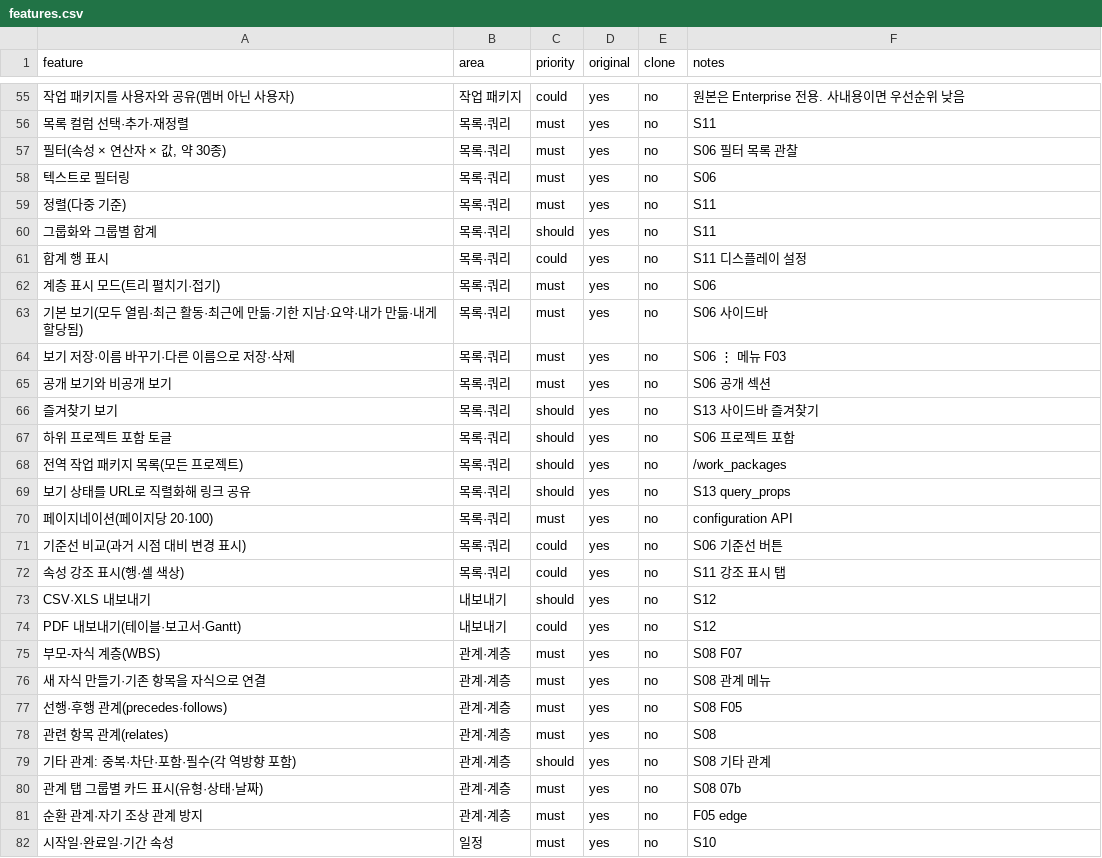
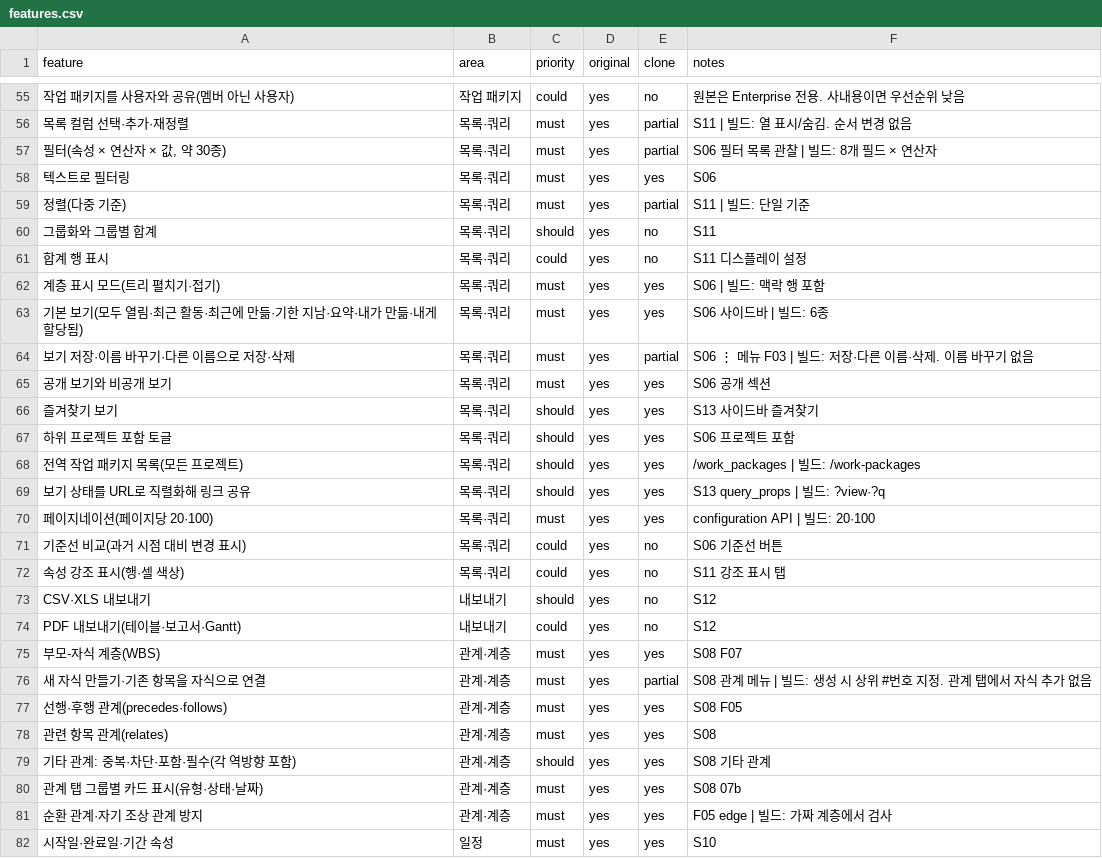
Before and after one commit to outlet13f/openPMS, a CSV file: replica/features.csv, drawn as a sheet; only a part is shown, gaps mark what is left out; the diff covers the shown part only.

```diff
--- a/replica/features.csv
+++ b/replica/features.csv
@@ -55,17 +55,17 @@
 작업 패키지를 사용자와 공유(멤버 아닌 사용자),작업 패키지,could,yes,no,원본은 Enterprise 전용. 사내용이면 우선순위 낮음
-목록 컬럼 선택·추가·재정렬,목록·쿼리,must,yes,no,S11
-"필터(속성 × 연산자 × 값, 약 30종)",목록·쿼리,must,yes,no,S06 필터 목록 관찰
-텍스트로 필터링,목록·쿼리,must,yes,no,S06
-정렬(다중 기준),목록·쿼리,must,yes,no,S11
+목록 컬럼 선택·추가·재정렬,목록·쿼리,must,yes,partial,S11 | 빌드: 열 표시/숨김. 순서 변경 없음
+"필터(속성 × 연산자 × 값, 약 30종)",목록·쿼리,must,yes,partial,S06 필터 목록 관찰 | 빌드: 8개 필드 × 연산자
+텍스트로 필터링,목록·쿼리,must,yes,yes,S06
+정렬(다중 기준),목록·쿼리,must,yes,partial,S11 | 빌드: 단일 기준
 그룹화와 그룹별 합계,목록·쿼리,should,yes,no,S11
 합계 행 표시,목록·쿼리,could,yes,no,S11 디스플레이 설정
-계층 표시 모드(트리 펼치기·접기),목록·쿼리,must,yes,no,S06
-기본 보기(모두 열림·최근 활동·최근에 만듦·기한 지남·요약·내가 만듦·내게 할당됨),목록·쿼리,must,yes,no,S06 사이드바
-보기 저장·이름 바꾸기·다른 이름으로 저장·삭제,목록·쿼리,must,yes,no,S06 ⋮ 메뉴 F03
-공개 보기와 비공개 보기,목록·쿼리,must,yes,no,S06 공개 섹션
-즐겨찾기 보기,목록·쿼리,should,yes,no,S13 사이드바 즐겨찾기
-하위 프로젝트 포함 토글,목록·쿼리,should,yes,no,S06 프로젝트 포함
-전역 작업 패키지 목록(모든 프로젝트),목록·쿼리,should,yes,no,/work_packages
-보기 상태를 URL로 직렬화해 링크 공유,목록·쿼리,should,yes,no,S13 query_props
-페이지네이션(페이지당 20·100),목록·쿼리,must,yes,no,configuration API
+계층 표시 모드(트리 펼치기·접기),목록·쿼리,must,yes,yes,S06 | 빌드: 맥락 행 포함
+기본 보기(모두 열림·최근 활동·최근에 만듦·기한 지남·요약·내가 만듦·내게 할당됨),목록·쿼리,must,yes,yes,S06 사이드바 | 빌드: 6종
+보기 저장·이름 바꾸기·다른 이름으로 저장·삭제,목록·쿼리,must,yes,partial,S06 ⋮ 메뉴 F03 | 빌드: 저장·다른 이름·삭제. 이름 바꾸기 없음
+공개 보기와 비공개 보기,목록·쿼리,must,yes,yes,S06 공개 섹션
+즐겨찾기 보기,목록·쿼리,should,yes,yes,S13 사이드바 즐겨찾기
+하위 프로젝트 포함 토글,목록·쿼리,should,yes,yes,S06 프로젝트 포함
+전역 작업 패키지 목록(모든 프로젝트),목록·쿼리,should,yes,yes,/work_packages | 빌드: /work-packages
+보기 상태를 URL로 직렬화해 링크 공유,목록·쿼리,should,yes,yes,S13 query_props | 빌드: ?view·?q
+페이지네이션(페이지당 20·100),목록·쿼리,must,yes,yes,configuration API | 빌드: 20·100
 기준선 비교(과거 시점 대비 변경 표시),목록·쿼리,could,yes,no,S06 기준선 버튼
@@ -74,9 +74,9 @@ CSV·XLS 내보내기,내보내기,should,yes,no,S12
 PDF 내보내기(테이블·보고서·Gantt),내보내기,could,yes,no,S12
-부모-자식 계층(WBS),관계·계층,must,yes,no,S08 F07
-새 자식 만들기·기존 항목을 자식으로 연결,관계·계층,must,yes,no,S08 관계 메뉴
-선행·후행 관계(precedes·follows),관계·계층,must,yes,no,S08 F05
-관련 항목 관계(relates),관계·계층,must,yes,no,S08
-기타 관계: 중복·차단·포함·필수(각 역방향 포함),관계·계층,should,yes,no,S08 기타 관계
-관계 탭 그룹별 카드 표시(유형·상태·날짜),관계·계층,must,yes,no,S08 07b
-순환 관계·자기 조상 관계 방지,관계·계층,must,yes,no,F05 edge
-시작일·완료일·기간 속성,일정,must,yes,no,S10
+부모-자식 계층(WBS),관계·계층,must,yes,yes,S08 F07
+새 자식 만들기·기존 항목을 자식으로 연결,관계·계층,must,yes,partial,S08 관계 메뉴 | 빌드: 생성 시 상위 #번호 지정. 관계 탭에서 자식 추가 없음
+선행·후행 관계(precedes·follows),관계·계층,must,yes,yes,S08 F05
+관련 항목 관계(relates),관계·계층,must,yes,yes,S08
+기타 관계: 중복·차단·포함·필수(각 역방향 포함),관계·계층,should,yes,yes,S08 기타 관계
+관계 탭 그룹별 카드 표시(유형·상태·날짜),관계·계층,must,yes,yes,S08 07b
+순환 관계·자기 조상 관계 방지,관계·계층,must,yes,yes,F05 edge | 빌드: 가짜 계층에서 검사
+시작일·완료일·기간 속성,일정,must,yes,yes,S10
```
Also changed, not shown: 117 edited cells elsewhere in this file, 50 other files.
